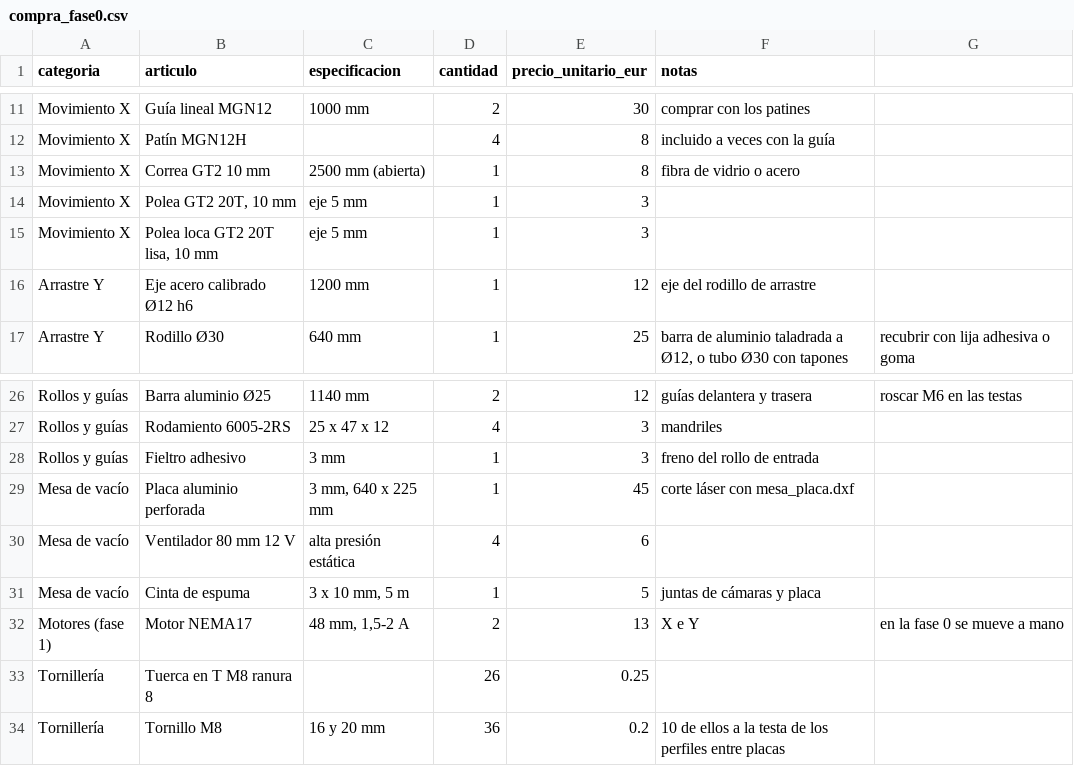
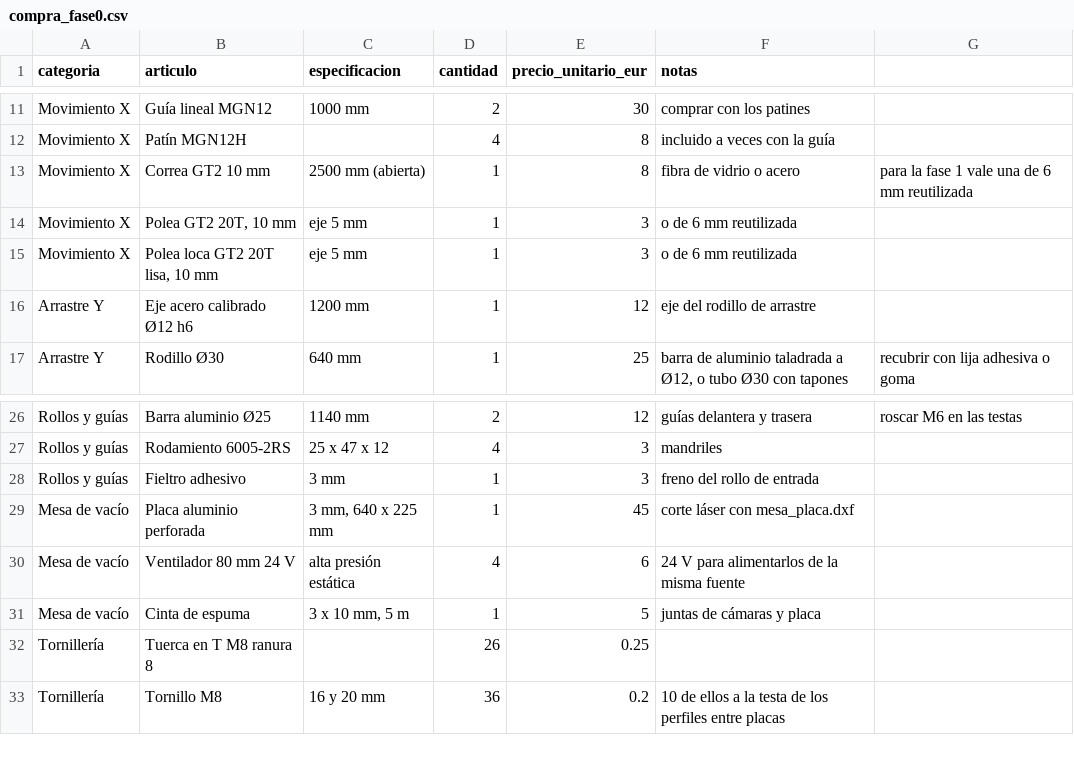
Before and after one commit to worktechlabs/OpenPrinter, a CSV file: docs/compra_fase0.csv, drawn as a sheet; only a part is shown, gaps mark what is left out.

```diff
--- a/docs/compra_fase0.csv
+++ b/docs/compra_fase0.csv
@@ -12,5 +12,5 @@ Movimiento X;Guía lineal MGN12;1000 mm;2;30;comprar con los patines
 Movimiento X;Patín MGN12H;;4;8;incluido a veces con la guía
-Movimiento X;Correa GT2 10 mm;2500 mm (abierta);1;8;fibra de vidrio o acero
-Movimiento X;Polea GT2 20T, 10 mm;eje 5 mm;1;3;
-Movimiento X;Polea loca GT2 20T lisa, 10 mm;eje 5 mm;1;3;
+Movimiento X;Correa GT2 10 mm;2500 mm (abierta);1;8;fibra de vidrio o acero; para la fase 1 vale una de 6 mm reutilizada
+Movimiento X;Polea GT2 20T, 10 mm;eje 5 mm;1;3;o de 6 mm reutilizada
+Movimiento X;Polea loca GT2 20T lisa, 10 mm;eje 5 mm;1;3;o de 6 mm reutilizada
 Arrastre Y;Eje acero calibrado Ø12 h6;1200 mm;1;12;eje del rodillo de arrastre
@@ -29,5 +29,4 @@ Rollos y guías;Fieltro adhesivo;3 mm;1;3;freno del rollo de entrada
 Mesa de vacío;Placa aluminio perforada;3 mm, 640 x 225 mm;1;45;corte láser con mesa_placa.dxf
-Mesa de vacío;Ventilador 80 mm 12 V;alta presión estática;4;6;
+Mesa de vacío;Ventilador 80 mm 24 V;alta presión estática;4;6;24 V para alimentarlos de la misma fuente
 Mesa de vacío;Cinta de espuma;3 x 10 mm, 5 m;1;5;juntas de cámaras y placa
-Motores (fase 1);Motor NEMA17;48 mm, 1,5-2 A;2;13;X e Y; en la fase 0 se mueve a mano
 Tornillería;Tuerca en T M8 ranura 8;;26;0.25;
```
Also changed, not shown: 25 other files.
